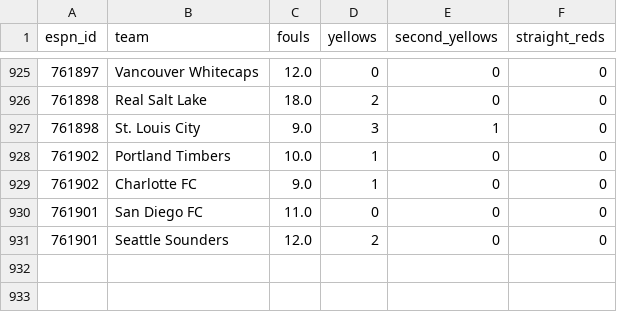
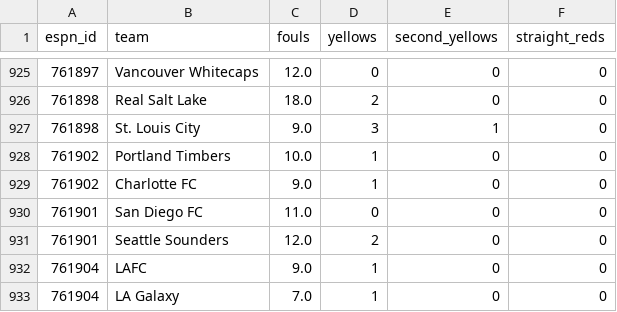
Before and after one commit to TheBallr/MLS-FUTURES, a CSV file: data/discipline/espn_games_2026.csv, drawn as a sheet; only a part is shown, gaps mark what is left out; the diff names each change by its address in the sheet, - before the commit and + after, or states it on an @@ line.

```diff
--- a/data/discipline/espn_games_2026.csv
+++ b/data/discipline/espn_games_2026.csv
+row 932: 761904 | LAFC | 9.0 | 1 | 0 | 0
+row 933: 761904 | LA Galaxy | 7.0 | 1 | 0 | 0
```
Also changed, not shown: data/market/current_round_odds.csv, data/public/opta/snapshots.csv, 33 other files.
